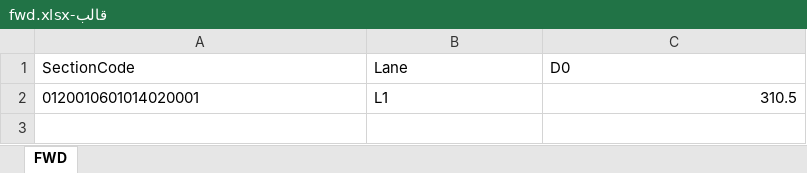
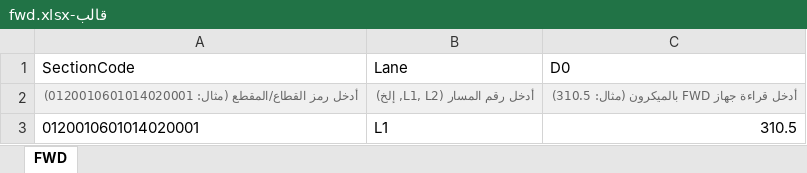
Before and after one commit to MohabTohamy/Excel-files-, an Excel workbook: قالب-fwd.xlsx, sheet FWD, drawn as a sheet; values as stored, in another font and other column widths than the file's, no borders; the diff names each change by its address in the sheet, - before the commit and + after, or states it on an @@ line.

```diff
--- a/قالب-fwd.xlsx (sheet FWD)
+++ b/قالب-fwd.xlsx (sheet FWD)
+row 2: أدخل رمز القطاع/المقطع (مثال: 0120010601014020001) | أدخل رقم المسار (L1, L2, إلخ) | أدخل قراءة جهاز FWD بالميكرون (مثال: 310.5)
```
Also changed, not shown: قالب-gpr.xlsx, قالب-iri.xlsx, 5 other files.
